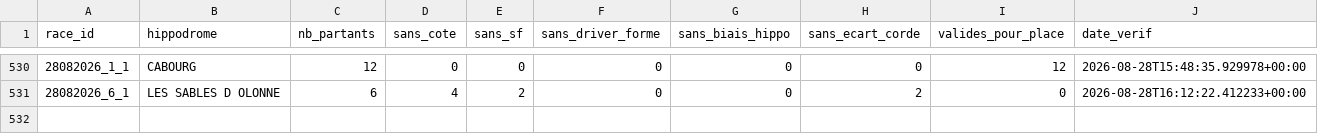
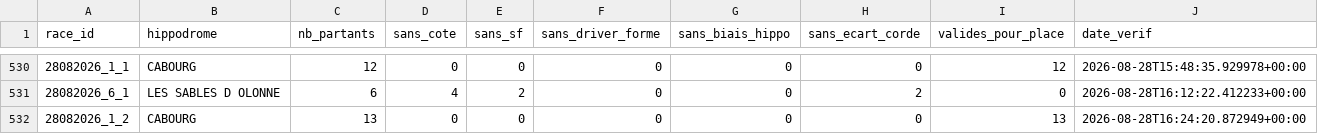
Before and after one commit to Falcon78ux/pmu-paper-trading, a CSV file: diagnostic_couverture.csv, drawn as a sheet; only a part is shown, gaps mark what is left out.

```diff
--- a/diagnostic_couverture.csv
+++ b/diagnostic_couverture.csv
@@ -531 +531,2 @@ race_id,hippodrome,nb_partants,sans_cote,sans_sf,sans_driver_forme,sans_biais_hi
 28082026_6_1,LES SABLES D OLONNE,6,4,2,0,0,2,0,2026-08-28T16:12:22.412233+00:00
+28082026_1_2,CABOURG,13,0,0,0,0,0,13,2026-08-28T16:24:20.872949+00:00
```
Also changed, not shown: paris_virtuels.csv, 2 other files.
